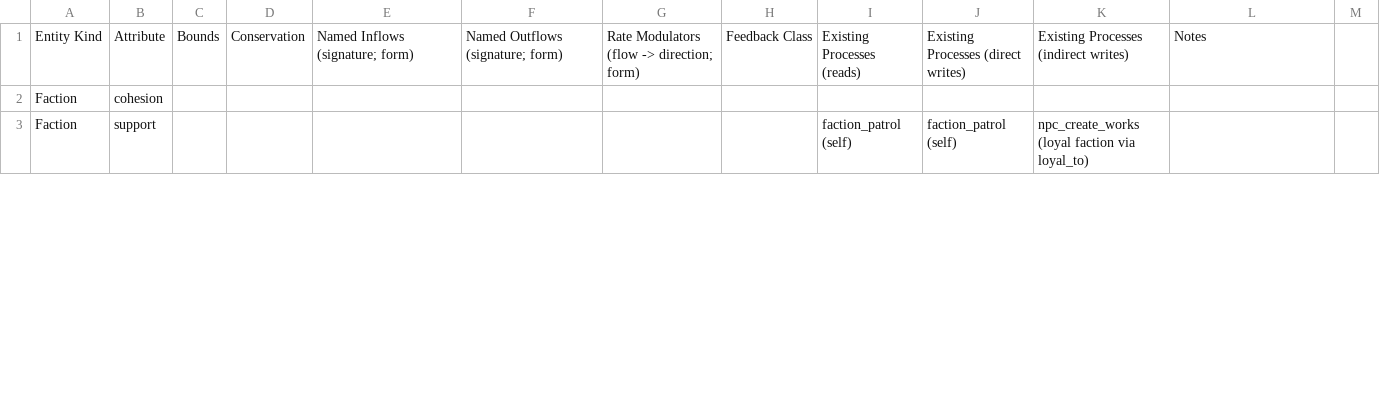
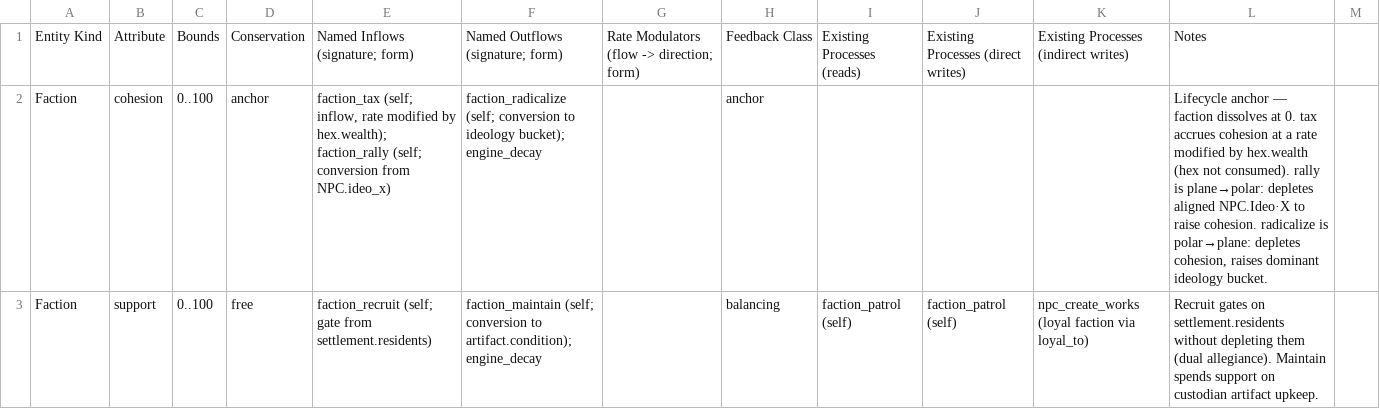
Before and after one commit to chris-arsenault/the-canonry-game, a CSV file: docs/entities/worksheets/faction.csv, drawn as a sheet; only a part is shown; the diff covers the shown part only.

```diff
--- a/docs/entities/worksheets/faction.csv
+++ b/docs/entities/worksheets/faction.csv
@@ -1,3 +1,3 @@
 Entity Kind,Attribute,Bounds,Conservation,Named Inflows (signature; form),Named Outflows (signature; form),Rate Modulators (flow -> direction; form),Feedback Class,Existing Processes (reads),Existing Processes (direct writes),Existing Processes (indirect writes),Notes
-Faction,cohesion,,,,,,,,,,
-Faction,support,,,,,,,"faction_patrol (self)","faction_patrol (self)","npc_create_works (loyal faction via loyal_to)",,
+Faction,cohesion,0..100,anchor,"faction_tax (self; inflow, rate modified by hex.wealth); faction_rally (self; conversion from NPC.ideo_x)","faction_radicalize (self; conversion to ideology bucket); engine_decay",,anchor,,,,"Lifecycle anchor — faction dissolves at 0. tax accrues cohesion at a rate modified by hex.wealth (hex not consumed). rally is plane→polar: depletes aligned NPC.Ideo·X to raise cohesion. radicalize is polar→plane: depletes cohesion, raises dominant ideology bucket."
+Faction,support,0..100,free,"faction_recruit (self; gate from settlement.residents)","faction_maintain (self; conversion to artifact.condition); engine_decay",,balancing,"faction_patrol (self)","faction_patrol (self)","npc_create_works (loyal faction via loyal_to)","Recruit gates on settlement.residents without depleting them (dual allegiance). Maintain spends support on custodian artifact upkeep."
```
Also changed, not shown: 13 edited cells elsewhere in this file, docs/entities/worksheets/artifact.csv, docs/entities/worksheets/npc.csv, 4 other files.
